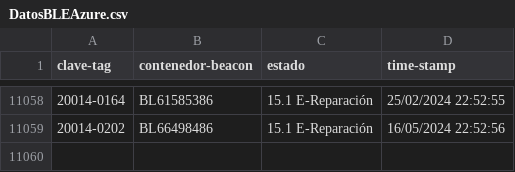
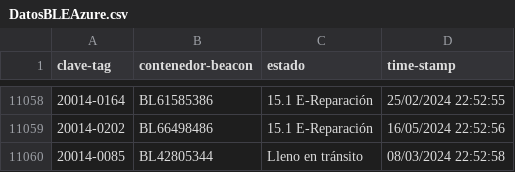
Before and after one commit to JavierNavaridasM/SmartContainerAUTO, a CSV file: DatosBLEAzure.csv, drawn as a sheet; only a part is shown, gaps mark what is left out; the diff names each change by its address in the sheet, - before the commit and + after, or states it on an @@ line.

```diff
--- a/DatosBLEAzure.csv
+++ b/DatosBLEAzure.csv
+row 11060: 20014-0085 | BL42805344 | Lleno en tránsito | 08/03/2024 22:52:58
```
Also changed, not shown: 1 other file.
